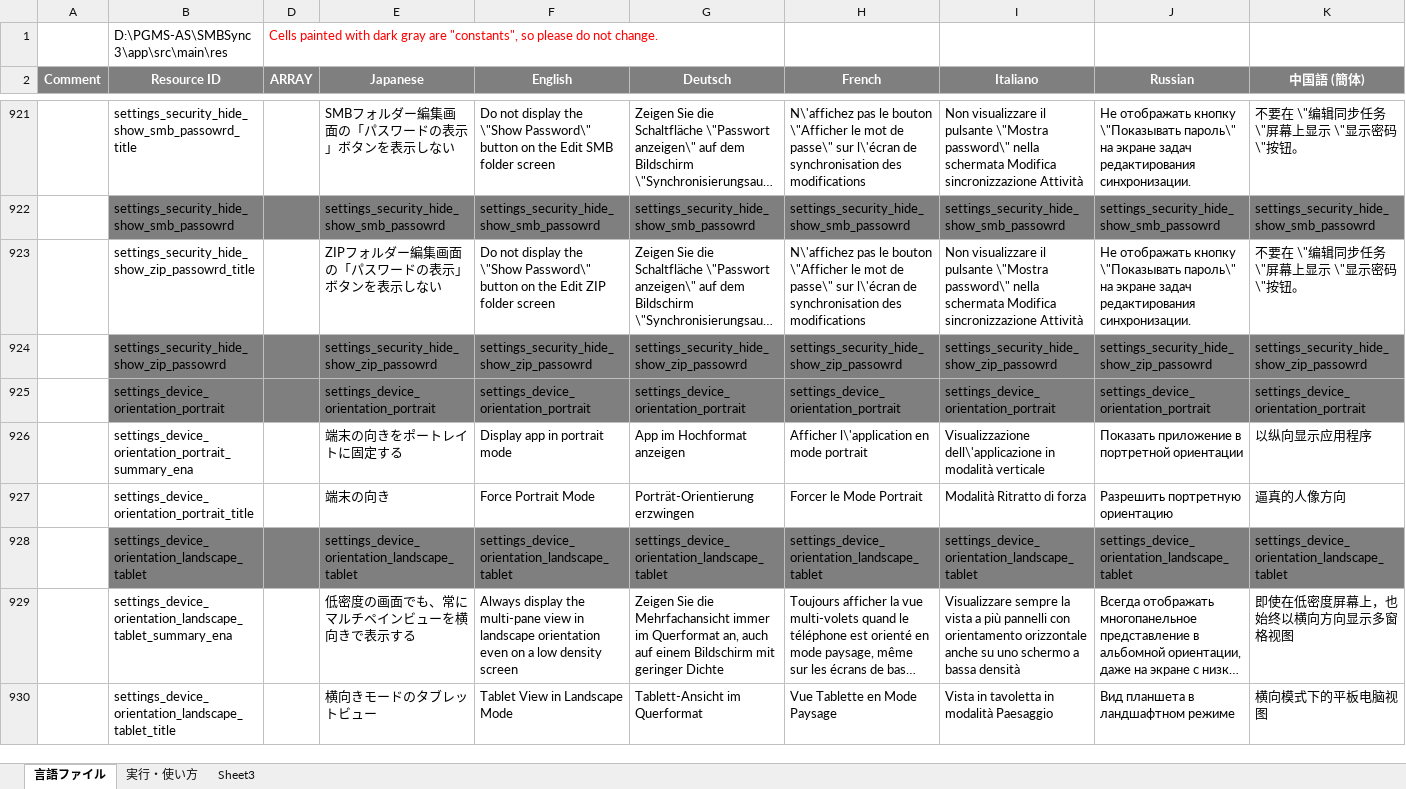
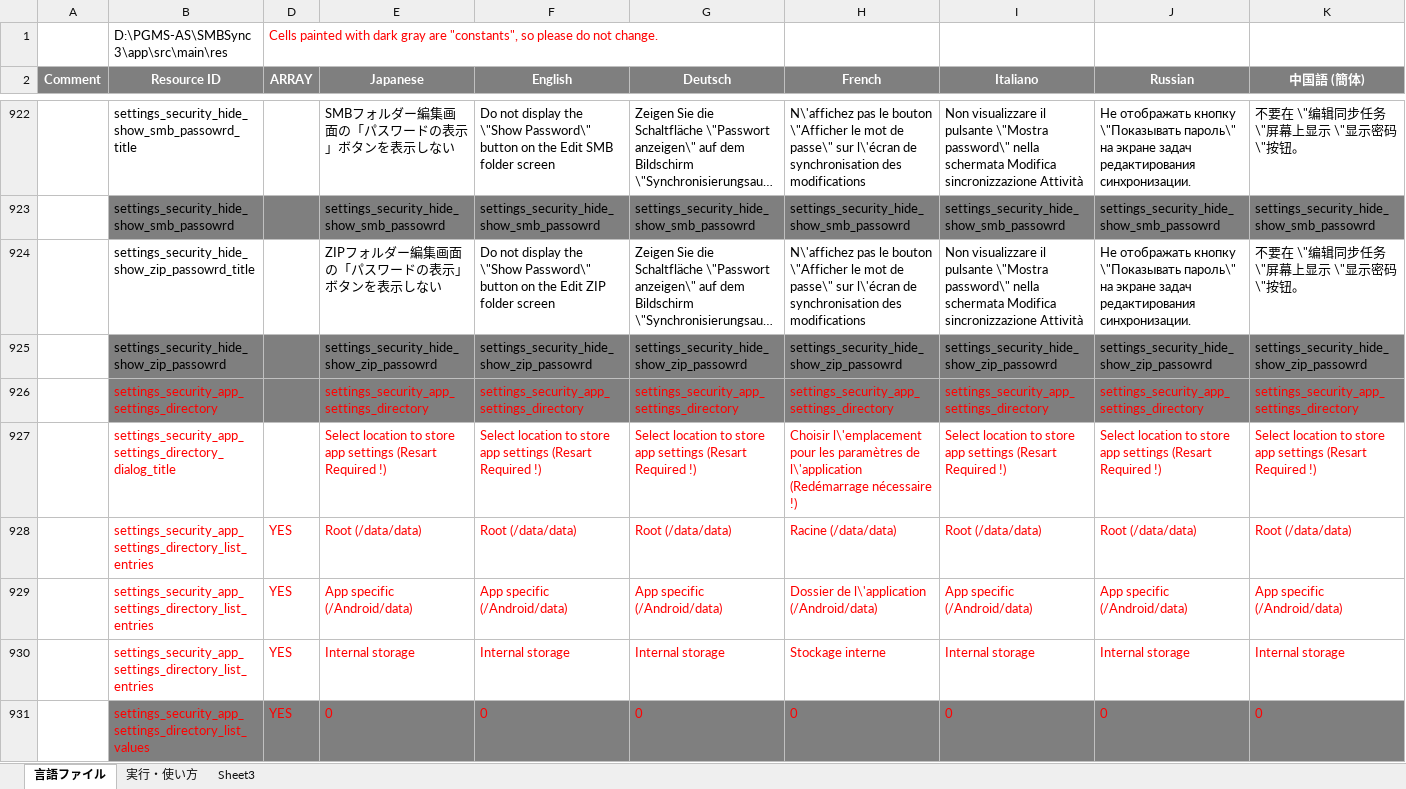
Before and after one commit to Sentaroh/SMBSync3, an Excel workbook: message_translation_sync3.xlsm, sheet 言語ファイル, drawn as a sheet; only a part is shown, gaps mark what is left out; the shorter side is filled out with more unchanged rows; long unchanged cells end in …; values as stored, in another font and other column widths than the file's, no borders; charts and pictures not drawn; rows hold the shown columns only; the diff covers the shown part only; the diff names each change by its address in the sheet, - before the commit and + after, or states it on an @@ line.

Commit message:
Add option to change application settings directory
New option:  Settings / Security / App settings directory

```diff
--- a/message_translation_sync3.xlsm (sheet 言語ファイル)
+++ b/message_translation_sync3.xlsm (sheet 言語ファイル)
+row 926:  | settings_security_app_settings_directory |  | settings_security_app_settings_directory | settings_security_app_settings_directory | settings_security_app_settings_directory | settings_security_app_settings_directory | settings_security_app_settings_directory | settings_security_app_settings_directory | settings_security_app_settings_directory
+row 927:  | settings_security_app_settings_directory_dialog_title |  | Select location to store app settings (Resart Required !) | Select location to store app settings (Resart Required !) | Select location to store app settings (Resart Required !) | Choisir l\'emplacement pour les paramètres de l\'application (Redémarrage nécessaire !) | Select location to store app settings (Resart Required !) | Select location to store app settings (Resart Required !) | Select location to store app settings (Resart Required !)
+row 928:  | settings_security_app_settings_directory_list_entries | YES | Root (/data/data) | Root (/data/data) | Root (/data/data) | Racine (/data/data) | Root (/data/data) | Root (/data/data) | Root (/data/data)
+row 929:  | settings_security_app_settings_directory_list_entries | YES | App specific (/Android/data) | App specific (/Android/data) | App specific (/Android/data) | Dossier de l\'application (/Android/data) | App specific (/Android/data) | App specific (/Android/data) | App specific (/Android/data)
+row 930:  | settings_security_app_settings_directory_list_entries | YES | Internal storage | Internal storage | Internal storage | Stockage interne | Internal storage | Internal storage | Internal storage
+row 931:  | settings_security_app_settings_directory_list_values | YES | 0 | 0 | 0 | 0 | 0 | 0 | 0
```
Also changed, not shown: 7 added rows elsewhere in this sheet, 12 other files.
